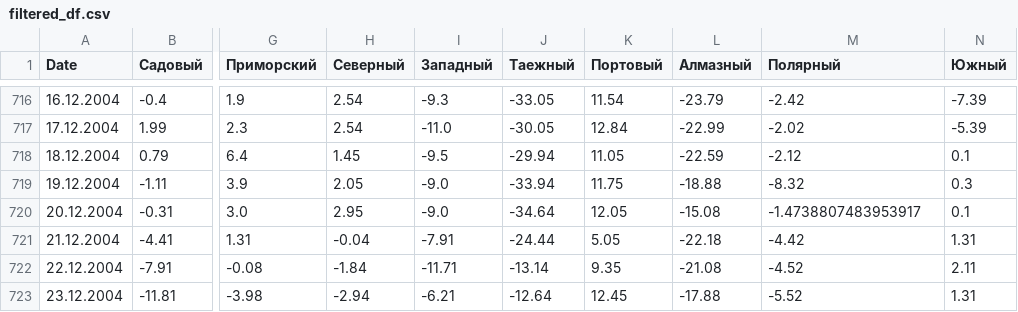
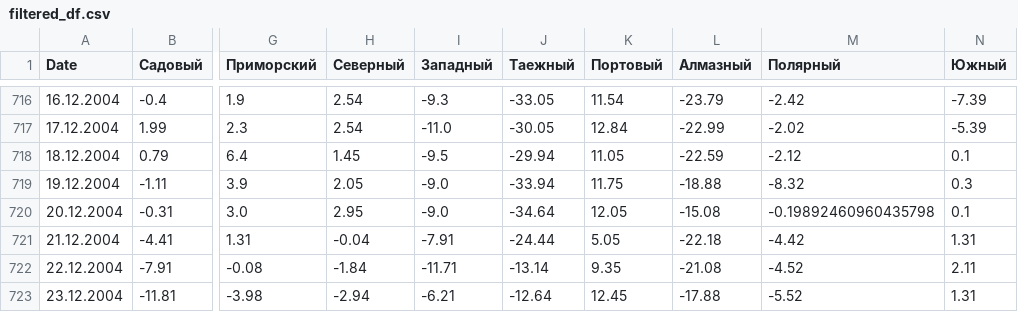
Before and after one commit to WeatherForecasting5/WeatherForecasting, a CSV file: Filtering_data/filtered_df.csv, drawn as a sheet; only a part is shown, gaps mark what is left out; the diff covers the shown part only; the diff names each change by its address in the sheet, - before the commit and + after, or states it on an @@ line.

Commit message:
Fix small issue with filtering

```diff
--- a/Filtering_data/filtered_df.csv
+++ b/Filtering_data/filtered_df.csv
-M720 (Полярный): -1.4738807483953917
+M720 (Полярный): -0.19892460960435798
```
Also changed, not shown: 102 edited cells elsewhere in this file, Filtering_data/filtered_df_2022.csv, 1 other file.
